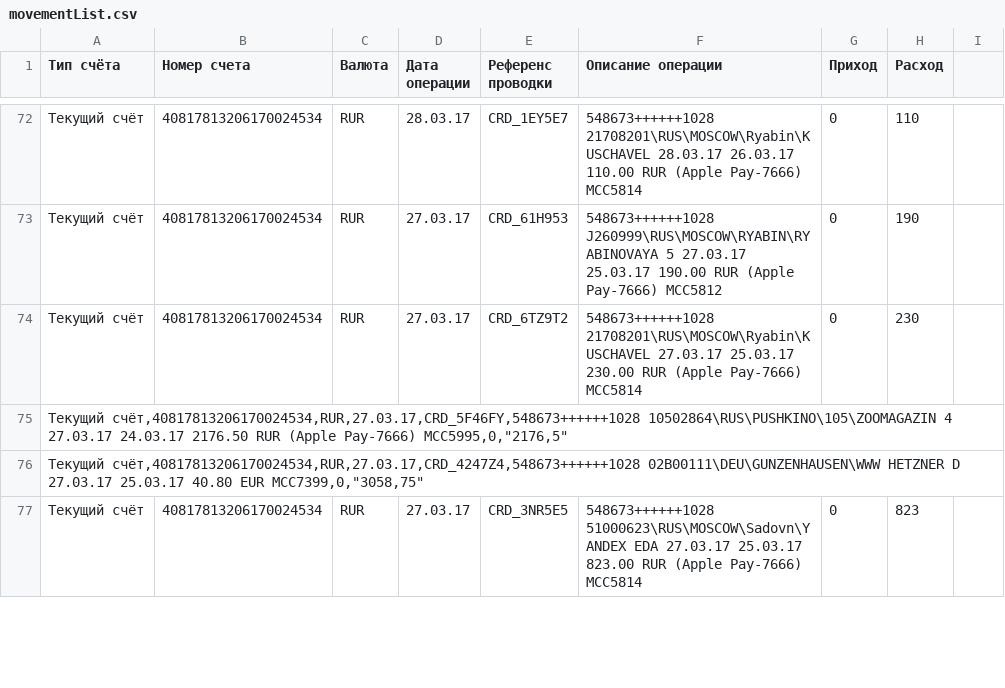
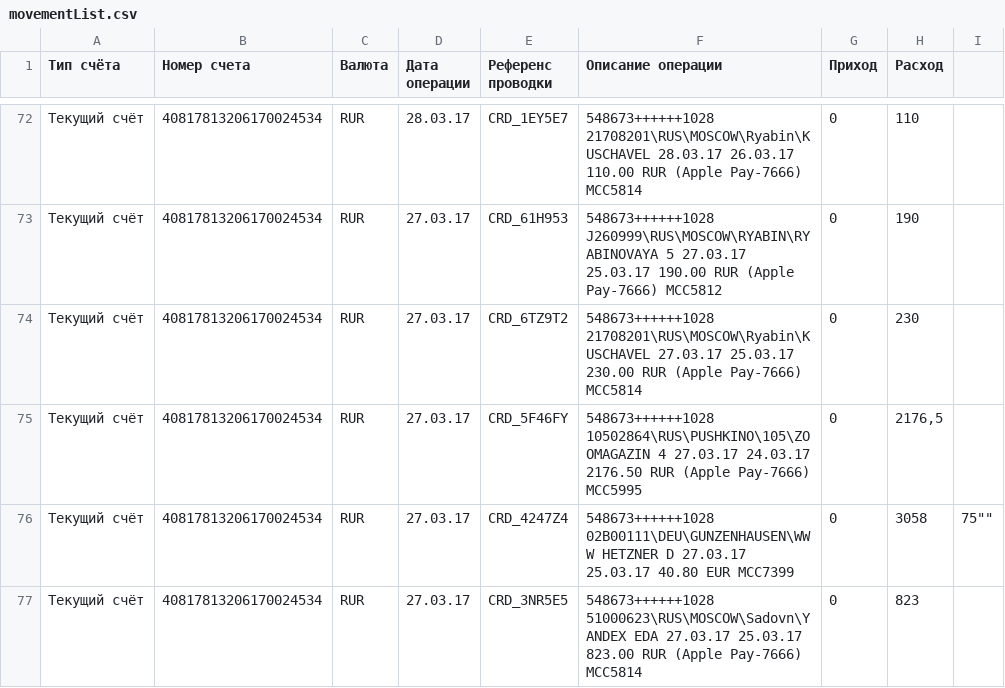
Before and after one commit to Gotinean/MyWorks, a CSV file: 09_FilesAndNetwork/CSVParsing/data/movementList.csv, drawn as a sheet; only a part is shown, gaps mark what is left out; removed rows and columns are numbered as before the commit, all else as after; the diff covers the shown part only; the diff names each change by its address in the sheet, - before the commit and + after, or states it on an @@ line.

Commit message:
CSVParsing

```diff
--- a/09_FilesAndNetwork/CSVParsing/data/movementList.csv
+++ b/09_FilesAndNetwork/CSVParsing/data/movementList.csv
-row 75: Текущий счёт,40817813206170024534,RUR,27.03.17,CRD_5F46FY,548673++++++1028 10502864\RUS\PUSHKINO\105\ZOOMAGAZIN 4 27.03.17 24.03.17 2176.50 RUR (Apple Pay-7666) MCC5995,0,"2176,5"
-row 76: Текущий счёт,40817813206170024534,RUR,27.03.17,CRD_4247Z4,548673++++++1028 02B00111\DEU\GUNZENHAUSEN\WWW HETZNER D 27.03.17 25.03.17 40.80 EUR MCC7399,0,"3058,75"
+row 75: Текущий счёт | 40817813206170024534 | RUR | 27.03.17 | CRD_5F46FY | 548673++++++1028 10502864\RUS\PUSHKINO\105\ZOOMAGAZIN 4 27.03.17 24.03.17 2176.50 RUR (Apple Pay-7666) MCC5995 | 0 | 2176,5
+row 76: Текущий счёт | 40817813206170024534 | RUR | 27.03.17 | CRD_4247Z4 | 548673++++++1028 02B00111\DEU\GUNZENHAUSEN\WWW HETZNER D 27.03.17 25.03.17 40.80 EUR MCC7399 | 0 | 3058 | 75""
```
Also changed, not shown: 9 added rows and 9 removed rows elsewhere in this file, 1 other file.
